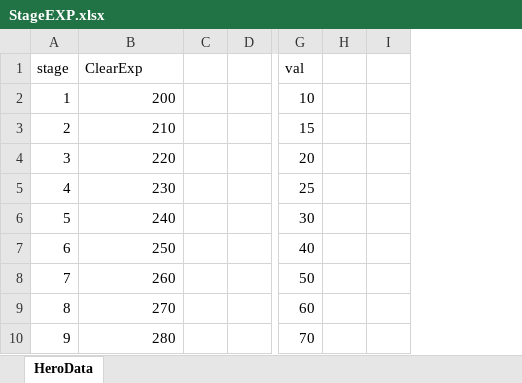
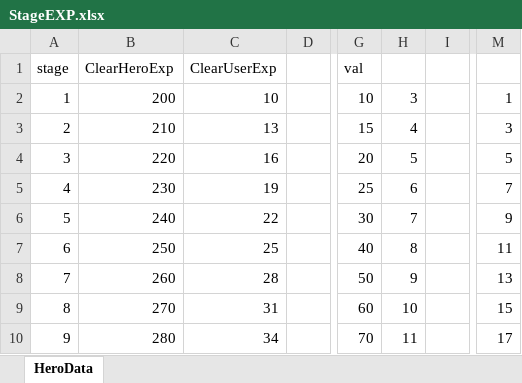
Before and after one commit to zzzz955/JourneyofLords, an Excel workbook: JourneyofLords/Assets/Scripts/GameData/StageEXP.xlsx, sheet HeroData, drawn as a sheet; only a part is shown, gaps mark what is left out; values as stored, in another font and other column widths than the file's, no borders; removed rows and columns are numbered as before the commit, all else as after; the diff names each change by its address in the sheet, - before the commit and + after, or states it on an @@ line.

```diff
--- a/JourneyofLords/Assets/Scripts/GameData/StageEXP.xlsx (sheet HeroData)
+++ b/JourneyofLords/Assets/Scripts/GameData/StageEXP.xlsx (sheet HeroData)
-column C, empty
+column C (ClearUserExp), rows 2-10: 10 | 13 | 16 | 19 | 22 | 25 | 28 | 31 | 34
-column H, empty
+column H, rows 2-10: 3 | 4 | 5 | 6 | 7 | 8 | 9 | 10 | 11
+column M, rows 2-10: 1 | 3 | 5 | 7 | 9 | 11 | 13 | 15 | 17
-B1: ClearExp
+B1: ClearHeroExp
```
Also changed, not shown: JourneyofLords/Assets/Scripts/GameData/HeroData.xlsx, JourneyofLords/Assets/Scripts/GameData/StageData.xlsx, 7 other files.
